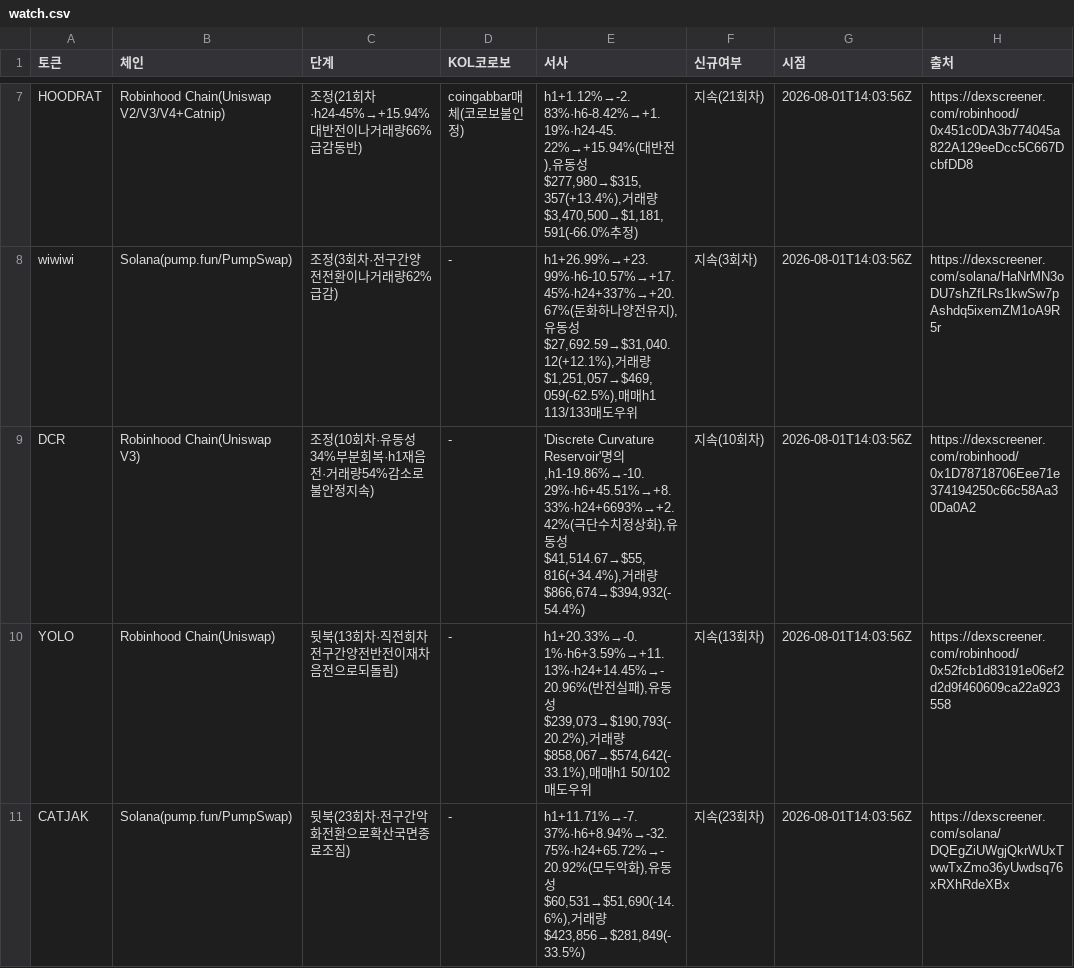
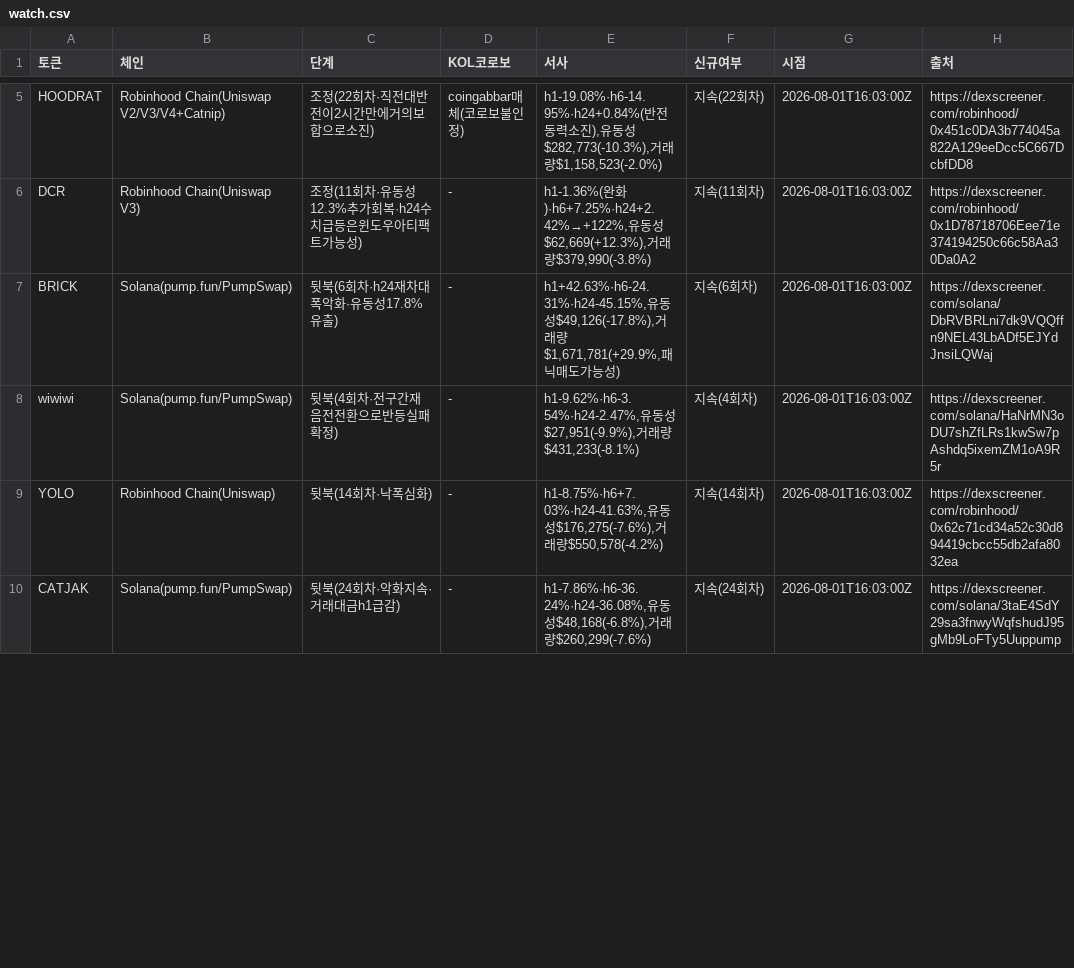
Before and after one commit to HoinKwak/study, a CSV file: research/kol/watch.csv, drawn as a sheet; only a part is shown, gaps mark what is left out; removed rows and columns are numbered as before the commit, all else as after; the diff covers the shown part only; the diff names each change by its address in the sheet, - before the commit and + after, or states it on an @@ line.

```diff
--- a/research/kol/watch.csv
+++ b/research/kol/watch.csv
-C5 (단계): 조정(21회차·h24-45%→+15.94%대반전이나거래량66%급감동반)
+C5 (단계): 조정(22회차·직전대반전이2시간만에거의보합으로소진)
-E5 (서사): h1+1.12%→-2.83%·h6-8.42%→+1.19%·h24-45.22%→+15.94%(대반전),유동성$277,980→$315,357(+13.4%),거래량$3,470,500→$1,181,591(-66.0%추정)
+E5 (서사): h1-19.08%·h6-14.95%·h24+0.84%(반전동력소진),유동성$282,773(-10.3%),거래량$1,158,523(-2.0%)
-F5 (신규여부): 지속(21회차)
+F5 (신규여부): 지속(22회차)
-G5 (시점): 2026-08-01T14:03:56Z
+G5 (시점): 2026-08-01T16:03:00Z
+row 6: DCR | Robinhood Chain(Uniswap V3) | 조정(11회차·유동성12.3%추가회복·h24수치급등은윈도우아티팩트가능성) | - | h1-1.36%(완화)·h6+7.25%·h24+2.42%→+122%,유동성$62,669(+12.3%),거래량$379,990(-3.8%) | 지속(11회차) | 2026-08-01T16:03:00Z | https://dexscreener.com/robinhood/0x1D78718706Eee71e374194250c66c58Aa30Da0A2
+row 7: BRICK | Solana(pump.fun/PumpSwap) | 뒷북(6회차·h24재차대폭악화·유동성17.8%유출) | - | h1+42.63%·h6-24.31%·h24-45.15%,유동성$49,126(-17.8%),거래량$1,671,781(+29.9%,패닉매도가능성) | 지속(6회차) | 2026-08-01T16:03:00Z | https://dexscreener.com/solana/DbRVBRLni7dk9VQQffn9NEL43LbADf5EJYdJnsiLQWaj
-C8 (단계): 조정(3회차·전구간양전전환이나거래량62%급감)
+C8 (단계): 뒷북(4회차·전구간재음전전환으로반등실패확정)
-E8 (서사): h1+26.99%→+23.99%·h6-10.57%→+17.45%·h24+337%→+20.67%(둔화하나양전유지),유동성$27,692.59→$31,040.12(+12.1%),거래량$1,251,057→$469,059(-62.5%),매매h1 113/133매도우위
+E8 (서사): h1-9.62%·h6-3.54%·h24-2.47%,유동성$27,951(-9.9%),거래량$431,233(-8.1%)
-F8 (신규여부): 지속(3회차)
+F8 (신규여부): 지속(4회차)
-G8 (시점): 2026-08-01T14:03:56Z
+G8 (시점): 2026-08-01T16:03:00Z
-row 9: DCR | Robinhood Chain(Uniswap V3) | 조정(10회차·유동성34%부분회복·h1재음전·거래량54%감소로불안정지속) | - | 'Discrete Curvature Reservoir'명의,h1-19.86%→-10.29%·h6+45.51%→+8.33%·h24+6693%→+2.42%(극단수치정상화),유동성$41,514.67→$55,816(+34.4%),거래량$866,674→$394,932(-54.4%) | 지속(10회차) | 2026-08-01T14:03:56Z | https://dexscreener.com/robinhood/0x1D78718706Eee71e374194250c66c58Aa30Da0A2
-C9 (단계): 뒷북(13회차·직전회차전구간양전반전이재차음전으로되돌림)
+C9 (단계): 뒷북(14회차·낙폭심화)
-E9 (서사): h1+20.33%→-0.1%·h6+3.59%→+11.13%·h24+14.45%→-20.96%(반전실패),유동성$239,073→$190,793(-20.2%),거래량$858,067→$574,642(-33.1%),매매h1 50/102매도우위
+E9 (서사): h1-8.75%·h6+7.03%·h24-41.63%,유동성$176,275(-7.6%),거래량$550,578(-4.2%)
-F9 (신규여부): 지속(13회차)
+F9 (신규여부): 지속(14회차)
-G9:G10 (시점): 2026-08-01T14:03:56Z
+G9:G10 (시점): 2026-08-01T16:03:00Z
-H9 (출처): https://dexscreener.com/robinhood/0x52fcb1d83191e06ef2d2d9f460609ca22a923558
+H9 (출처): https://dexscreener.com/robinhood/0x62c71cd34a52c30d894419cbcc55db2afa8032ea
-C10 (단계): 뒷북(23회차·전구간악화전환으로확산국면종료조짐)
+C10 (단계): 뒷북(24회차·악화지속·거래대금h1급감)
-E10 (서사): h1+11.71%→-7.37%·h6+8.94%→-32.75%·h24+65.72%→-20.92%(모두악화),유동성$60,531→$51,690(-14.6%),거래량$423,856→$281,849(-33.5%)
+E10 (서사): h1-7.86%·h6-36.24%·h24-36.08%,유동성$48,168(-6.8%),거래량$260,299(-7.6%)
-F10 (신규여부): 지속(23회차)
+F10 (신규여부): 지속(24회차)
-H10 (출처): https://dexscreener.com/solana/DQEgZiUWgjQkrWUxTwwTxZmo36yUwdsq76xRXhRdeXBx
+H10 (출처): https://dexscreener.com/solana/3taE4SdY29sa3fnwyWqfshudJ95gMb9LoFTy5Uuppump
```
Also changed, not shown: 1 added row, 3 removed rows and 19 edited cells elsewhere in this file, 2 other files.
